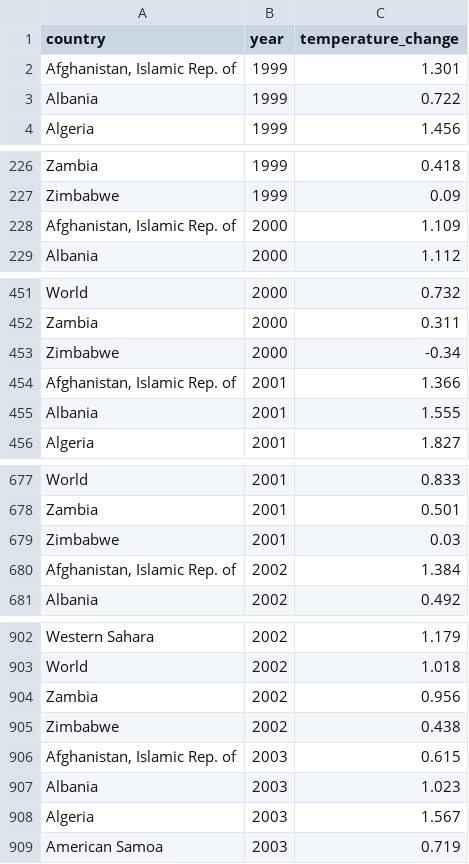
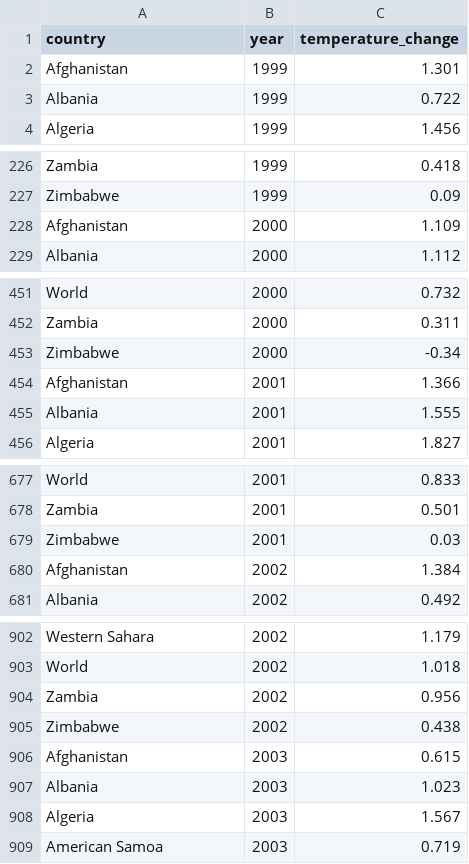
Before and after one commit to MichelleWegner/Co2.Emissions, a CSV file: Data/Clean Data/2. Temperature_cleaned.csv, drawn as a sheet; only a part is shown, gaps mark what is left out; the diff covers the shown part only.

```diff
--- a/Data/Clean Data/2. Temperature_cleaned.csv
+++ b/Data/Clean Data/2. Temperature_cleaned.csv
@@ -1,3 +1,3 @@
 country,year,temperature_change
-"Afghanistan, Islamic Rep. of",1999,1.301
+Afghanistan,1999,1.301
 Albania,1999,0.722
@@ -227,3 +227,3 @@ Zambia,1999,0.418
 Zimbabwe,1999,0.09
-"Afghanistan, Islamic Rep. of",2000,1.109
+Afghanistan,2000,1.109
 Albania,2000,1.112
@@ -453,3 +453,3 @@ Zambia,2000,0.311
 Zimbabwe,2000,-0.34
-"Afghanistan, Islamic Rep. of",2001,1.366
+Afghanistan,2001,1.366
 Albania,2001,1.555
@@ -679,3 +679,3 @@ Zambia,2001,0.501
 Zimbabwe,2001,0.03
-"Afghanistan, Islamic Rep. of",2002,1.384
+Afghanistan,2002,1.384
 Albania,2002,0.492
@@ -905,3 +905,3 @@ Zambia,2002,0.956
 Zimbabwe,2002,0.438
-"Afghanistan, Islamic Rep. of",2003,0.615
+Afghanistan,2003,0.615
 Albania,2003,1.023
```
Also changed, not shown: 16 edited cells elsewhere in this file, Data/Clean Data/3. Complete_Data_Merged.csv, 4 other files.
